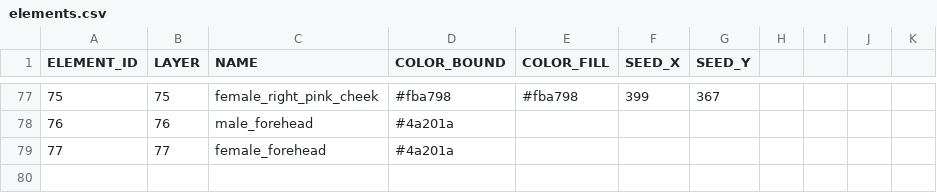
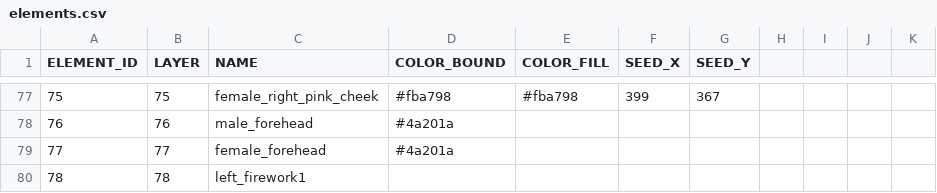
Before and after one commit to itblockz/NewYearGraphics, a CSV file: data/elements.csv, drawn as a sheet; only a part is shown, gaps mark what is left out.

```diff
--- a/data/elements.csv
+++ b/data/elements.csv
@@ -79 +79,2 @@ ELEMENT_ID,LAYER,NAME,COLOR_BOUND,COLOR_FILL,SEED_X,SEED_Y
 77,77,female_forehead,#4a201a
+78,78,left_firework1
```
Also changed, not shown: data/lines.csv, 1 other file.
